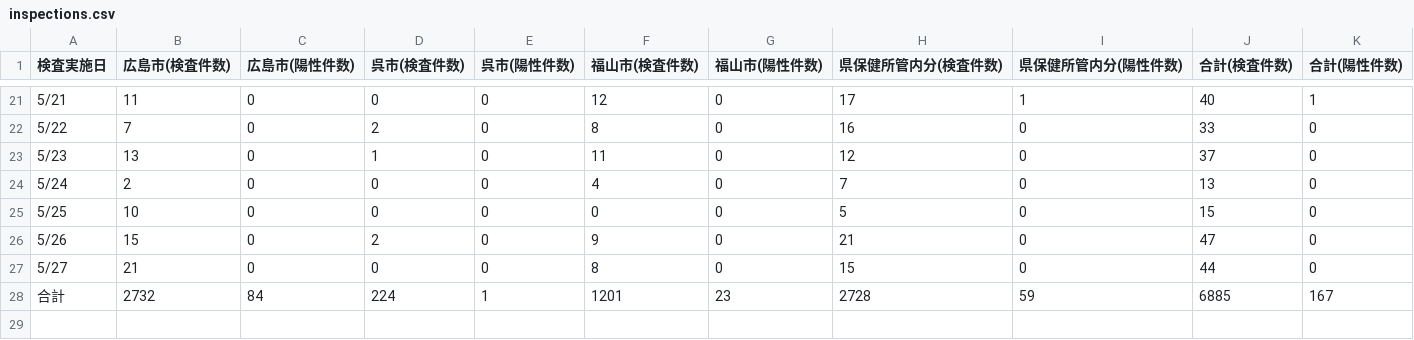
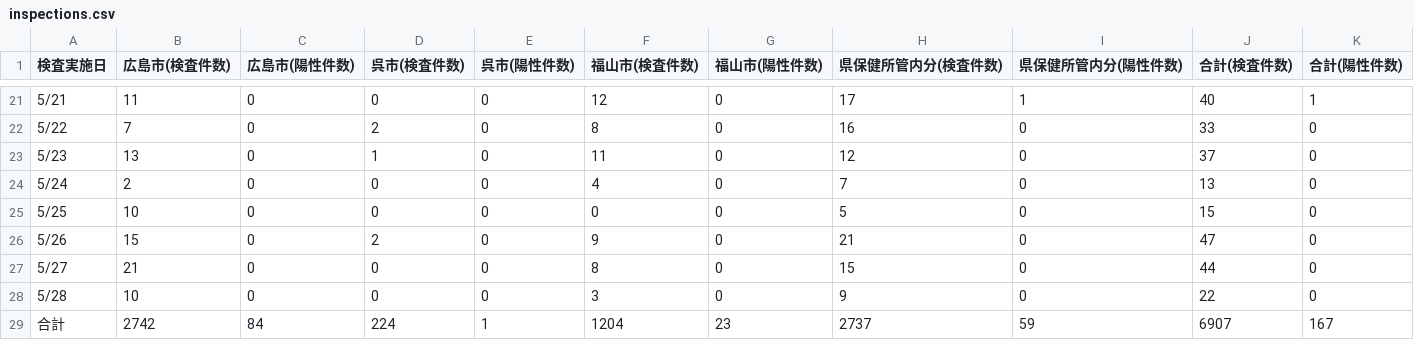
Before and after one commit to tatsuya1970/covid19scraping, a CSV file: inspections.csv, drawn as a sheet; only a part is shown, gaps mark what is left out.

```diff
--- a/inspections.csv
+++ b/inspections.csv
@@ -27,4 +27,5 @@
 5/27,21,0,0,0,8,0,15,0,44,0
-合計,2732,84,224,1,1201,23,"
-2728","59
-",6885,167
+5/28,10,0,0,0,3,0,9,0,22,0
+合計,2742,84,224,1,1204,23,"
+2737","59
+",6907,167
```
Also changed, not shown: patients_summary.csv, 1 other file.
